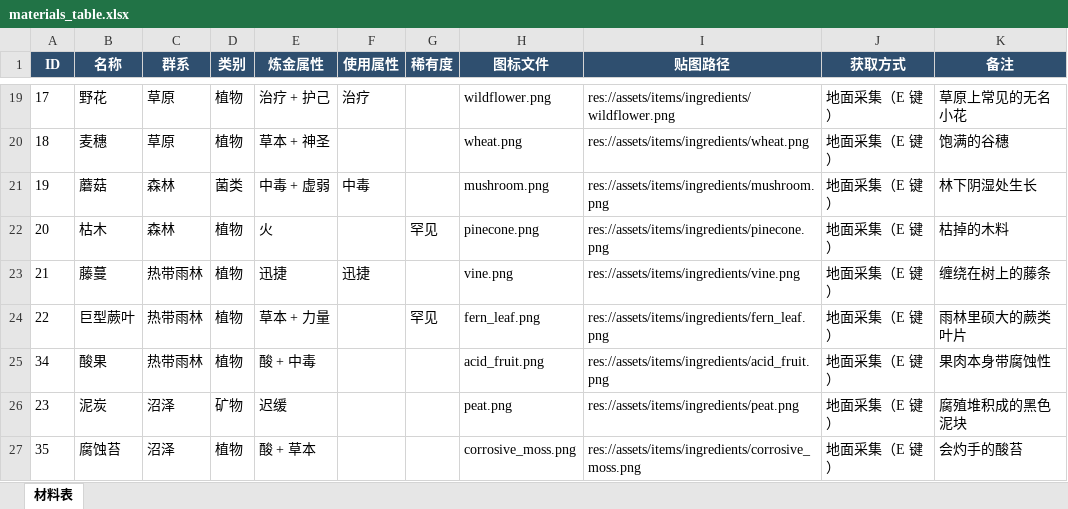
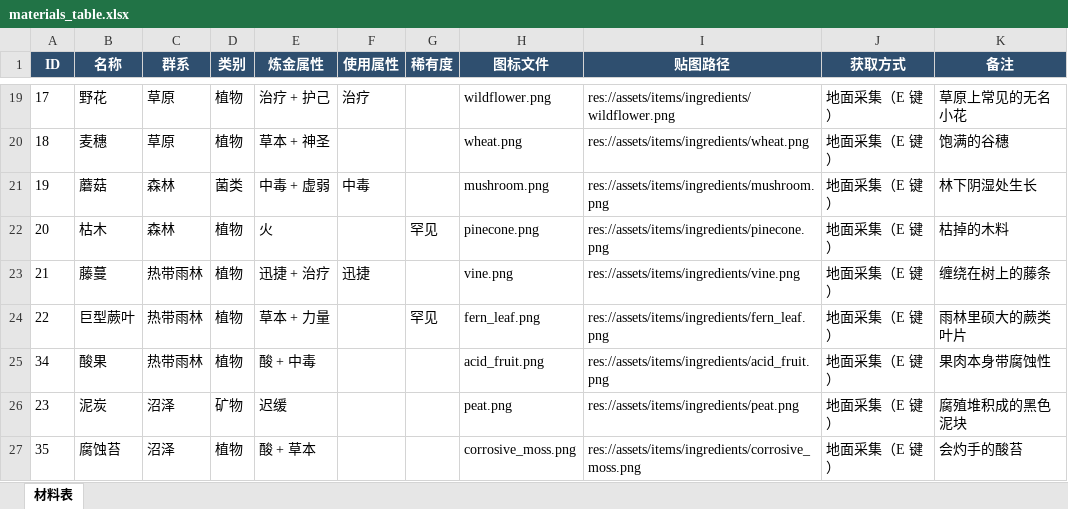
Before and after one commit to tabew/Project_YongXian, an Excel workbook: assets/materials_table.xlsx, sheet 材料表, drawn as a sheet; only a part is shown, gaps mark what is left out; values as stored, in another font and other column widths than the file's, no borders; the diff names each change by its address in the sheet, - before the commit and + after, or states it on an @@ line.

```diff
--- a/assets/materials_table.xlsx (sheet 材料表)
+++ b/assets/materials_table.xlsx (sheet 材料表)
-E23 (炼金属性): 迅捷
+E23 (炼金属性): 迅捷 + 治疗
```
Also changed, not shown: assets/attribute_table.xlsx, assets/reaction_table.xlsx, 36 other files.
